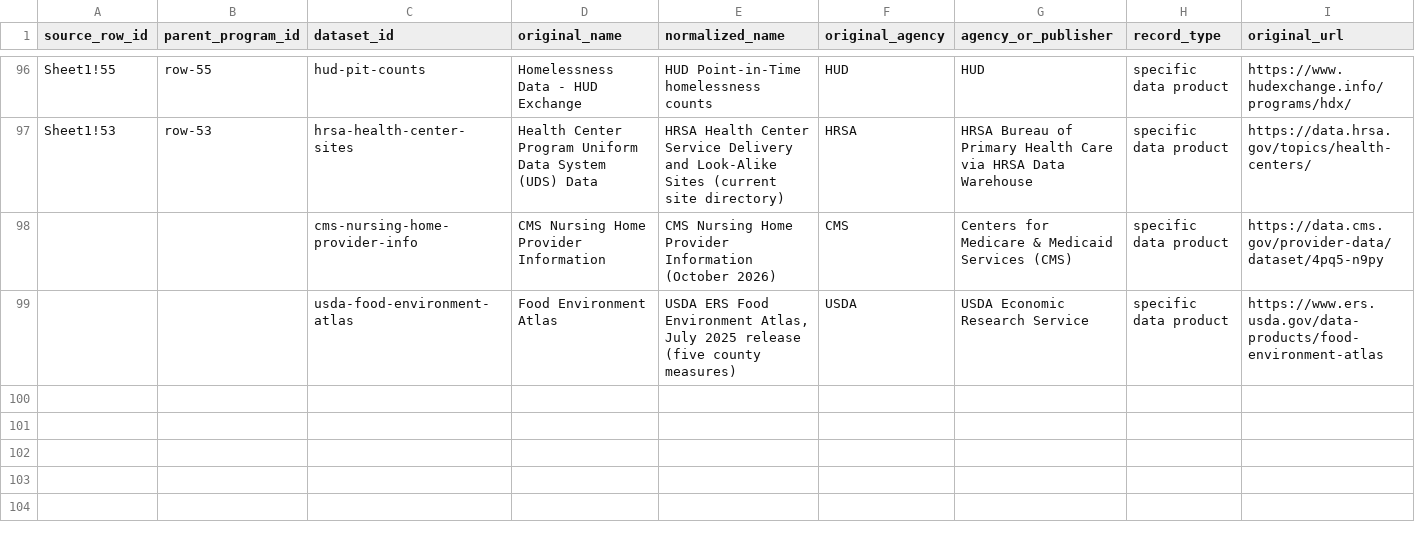
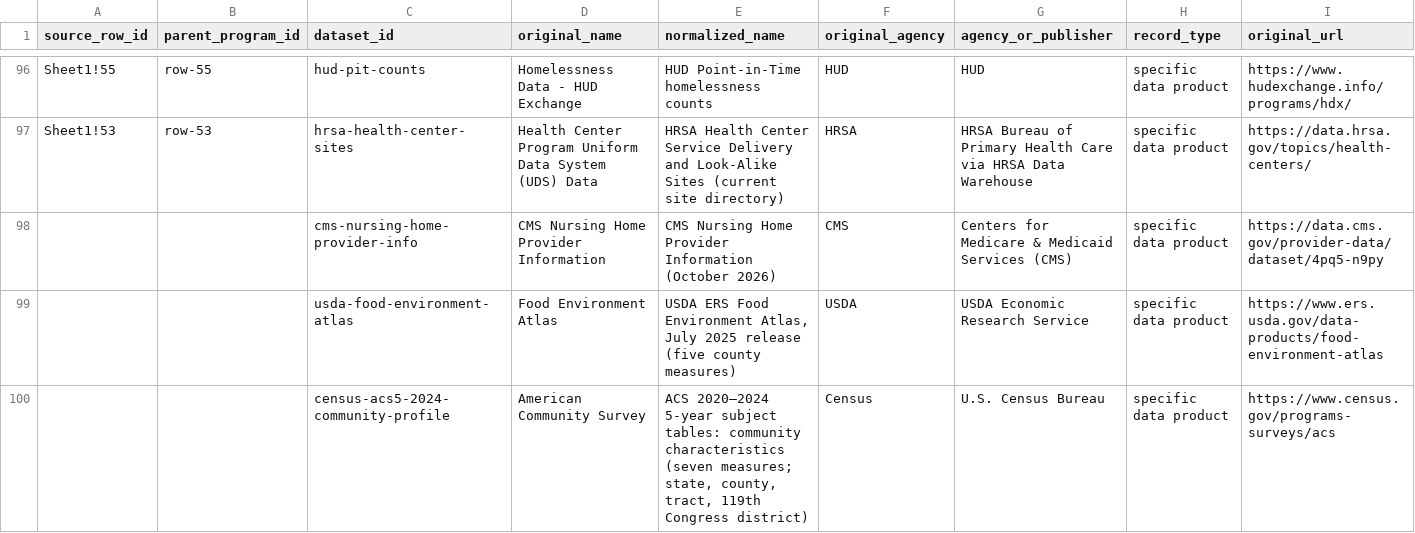
Before and after one commit to johnalexhall85/places-app, a CSV file: backend/docs/chip_source_inventory.csv, drawn as a sheet; only a part is shown, gaps mark what is left out; rows hold the shown columns only; the diff names each change by its address in the sheet, - before the commit and + after, or states it on an @@ line.

```diff
--- a/backend/docs/chip_source_inventory.csv
+++ b/backend/docs/chip_source_inventory.csv
+row 100:  |  | census-acs5-2024-community-profile | American Community Survey | ACS 2020–2024 5-year subject tables: community characteristics (seven measures; state, county, tract, 119th Congress district) | Census | U.S. Census Bureau | specific data product | https://www.census.gov/programs-surveys/acs
```
Also changed, not shown: 25 other files.
